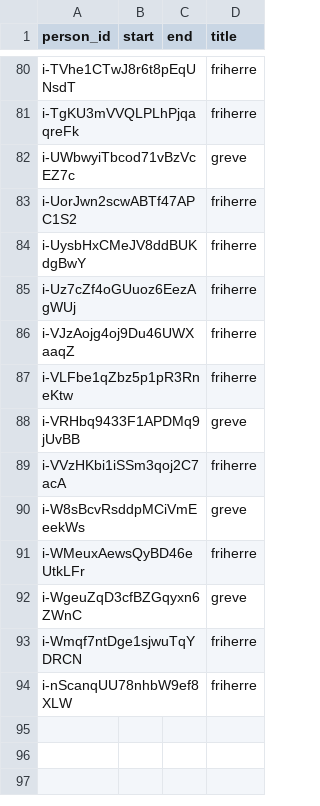
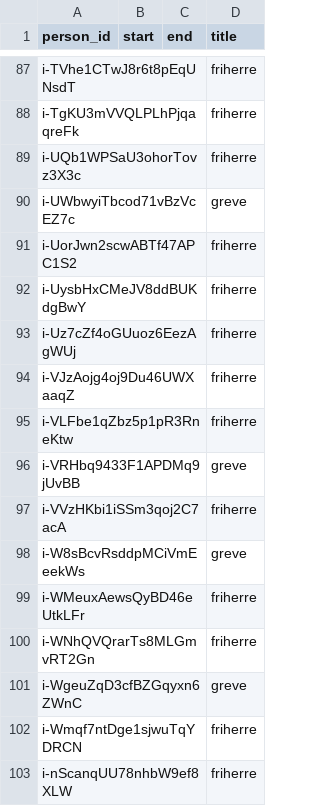
Before and after one commit to swerik-project/riksdagen-persons, a CSV file: data/nobility.csv, drawn as a sheet; only a part is shown, gaps mark what is left out; the diff covers the shown part only; the diff names each change by its address in the sheet, - before the commit and + after, or states it on an @@ line.

```diff
--- a/data/nobility.csv
+++ b/data/nobility.csv
+row 89: i-UQb1WPSaU3ohorTovz3X3c |  |  | friherre
+row 100: i-WNhQVQrarTs8MLGmvRT2Gn |  |  | friherre
```
Also changed, not shown: 7 added rows elsewhere in this file.
